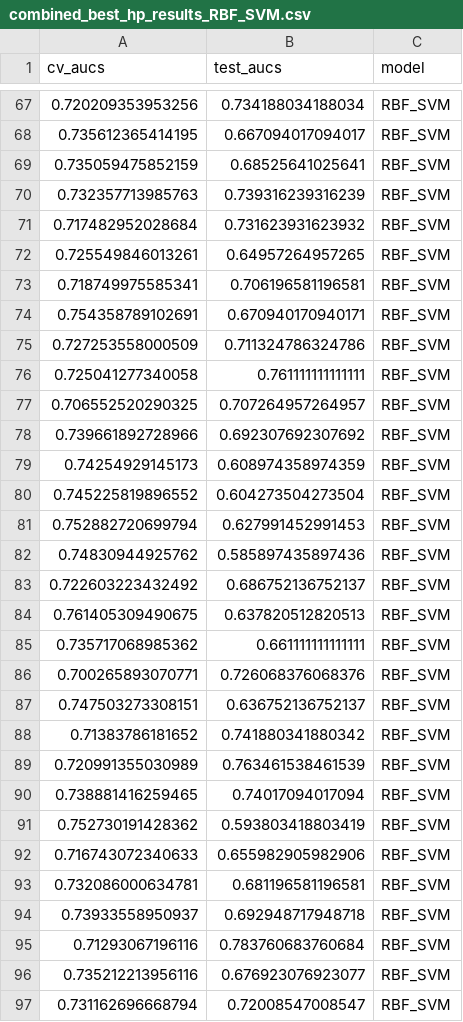
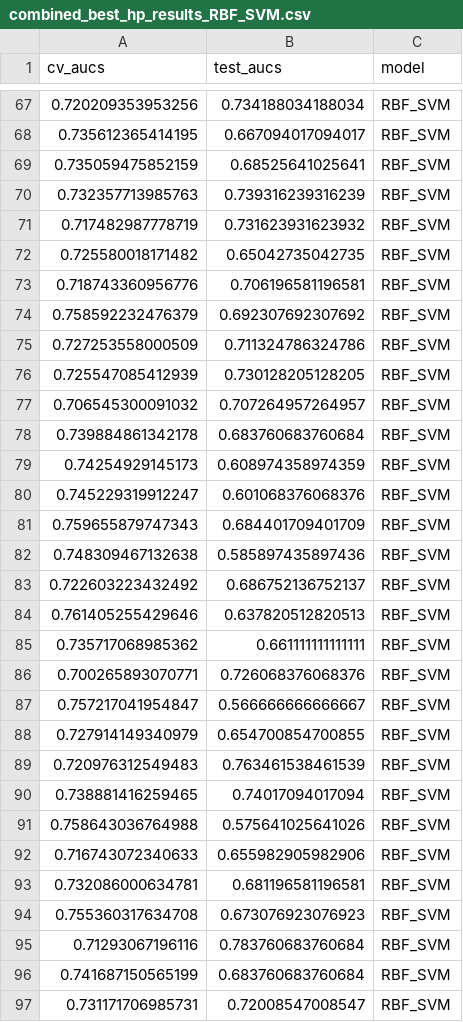
Before and after one commit to SchlossLab/Topcuoglu_ML_mBio_2020, a CSV file: data/process/combined_best_hp_results_RBF_SVM.csv, drawn as a sheet; only a part is shown, gaps mark what is left out; the diff covers the shown part only.

```diff
--- a/data/process/combined_best_hp_results_RBF_SVM.csv
+++ b/data/process/combined_best_hp_results_RBF_SVM.csv
@@ -70,28 +70,28 @@
 0.732357713985763,0.739316239316239,"RBF_SVM"
-0.717482952028684,0.731623931623932,"RBF_SVM"
-0.725549846013261,0.64957264957265,"RBF_SVM"
-0.718749975585341,0.706196581196581,"RBF_SVM"
-0.754358789102691,0.670940170940171,"RBF_SVM"
+0.717482987778719,0.731623931623932,"RBF_SVM"
+0.725580018171482,0.65042735042735,"RBF_SVM"
+0.718743360956776,0.706196581196581,"RBF_SVM"
+0.758592232476379,0.692307692307692,"RBF_SVM"
 0.727253558000509,0.711324786324786,"RBF_SVM"
-0.725041277340058,0.761111111111111,"RBF_SVM"
-0.706552520290325,0.707264957264957,"RBF_SVM"
-0.739661892728966,0.692307692307692,"RBF_SVM"
+0.725547085412939,0.730128205128205,"RBF_SVM"
+0.706545300091032,0.707264957264957,"RBF_SVM"
+0.739884861342178,0.683760683760684,"RBF_SVM"
 0.74254929145173,0.608974358974359,"RBF_SVM"
-0.745225819896552,0.604273504273504,"RBF_SVM"
-0.752882720699794,0.627991452991453,"RBF_SVM"
-0.74830944925762,0.585897435897436,"RBF_SVM"
+0.745229319912247,0.601068376068376,"RBF_SVM"
+0.759655879747343,0.684401709401709,"RBF_SVM"
+0.748309467132638,0.585897435897436,"RBF_SVM"
 0.722603223432492,0.686752136752137,"RBF_SVM"
-0.761405309490675,0.637820512820513,"RBF_SVM"
+0.761405255429646,0.637820512820513,"RBF_SVM"
 0.735717068985362,0.661111111111111,"RBF_SVM"
 0.700265893070771,0.726068376068376,"RBF_SVM"
-0.747503273308151,0.636752136752137,"RBF_SVM"
-0.71383786181652,0.741880341880342,"RBF_SVM"
-0.720991355030989,0.763461538461539,"RBF_SVM"
+0.757217041954847,0.566666666666667,"RBF_SVM"
+0.727914149340979,0.654700854700855,"RBF_SVM"
+0.720976312549483,0.763461538461539,"RBF_SVM"
 0.738881416259465,0.74017094017094,"RBF_SVM"
-0.752730191428362,0.593803418803419,"RBF_SVM"
+0.758643036764988,0.575641025641026,"RBF_SVM"
 0.716743072340633,0.655982905982906,"RBF_SVM"
 0.732086000634781,0.681196581196581,"RBF_SVM"
-0.73933558950937,0.692948717948718,"RBF_SVM"
+0.755360317634708,0.673076923076923,"RBF_SVM"
 0.71293067196116,0.783760683760684,"RBF_SVM"
-0.735212213956116,0.676923076923077,"RBF_SVM"
-0.731162696668794,0.72008547008547,"RBF_SVM"
+0.741687150565199,0.683760683760684,"RBF_SVM"
+0.731171706985731,0.72008547008547,"RBF_SVM"
```
Also changed, not shown: 8 added rows, 8 removed rows and 7 edited cells elsewhere in this file, data/process/combined_best_hp_results_L1_Linear_SVM.csv, data/process/combined_best_hp_results_L2_Linear_SVM.csv, 7 other files.
